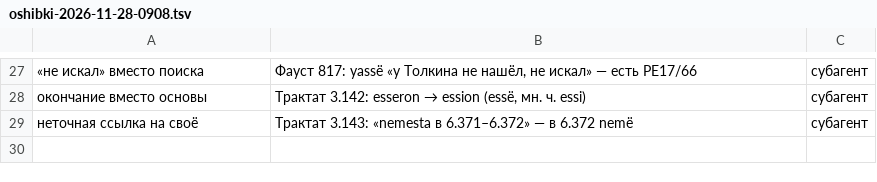
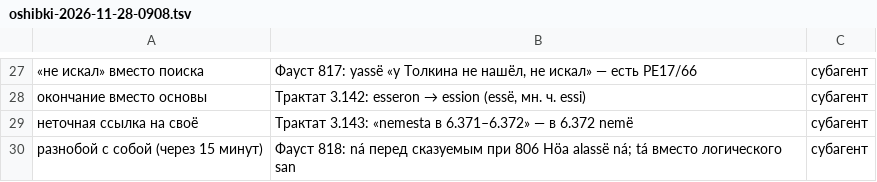
Before and after one commit to Ranatar/diarai, a TSV file: proekty/rody-oshibok/oshibki-2026-11-28-0908.tsv, drawn as a sheet; only a part is shown, gaps mark what is left out; the diff names each change by its address in the sheet, - before the commit and + after, or states it on an @@ line.

Commit message:
Фауст 818–819 проверен; Трактат 3.144 черновик

```diff
--- a/proekty/rody-oshibok/oshibki-2026-11-28-0908.tsv
+++ b/proekty/rody-oshibok/oshibki-2026-11-28-0908.tsv
+row 30: разнобой с собой (через 15 минут) | Фауст 818: ná перед сказуемым при 806 Höa alassë ná; tá вместо логического san | субагент
```
Also changed, not shown: 3 other files.
